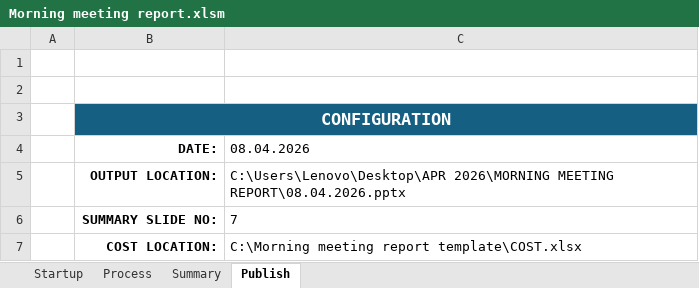
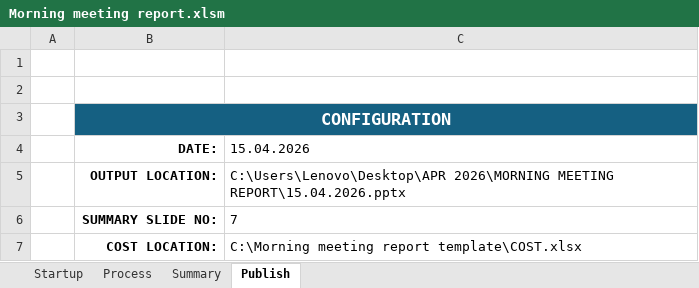
Before and after one commit to Dhamo2005/TOPRUN, an Excel workbook: Morning meeting report.xlsm, sheet Publish, drawn as a sheet; values as stored, in another font and other column widths than the file's, no borders; charts and pictures not drawn; the diff names each change by its address in the sheet, - before the commit and + after, or states it on an @@ line.

Commit message:
Updated Cost Data, Bug fixes and improvements

```diff
--- a/Morning meeting report.xlsm (sheet Publish)
+++ b/Morning meeting report.xlsm (sheet Publish)
-C4: 08.04.2026
+C4: 15.04.2026
-C5 (15.04.2026): …2026\MORNING MEETING REPORT\08.04.2026.pptx
+C5 (15.04.2026): …2026\MORNING MEETING REPORT\15.04.2026.pptx
```
Also changed, not shown: sheet Summary, charts or pictures.
